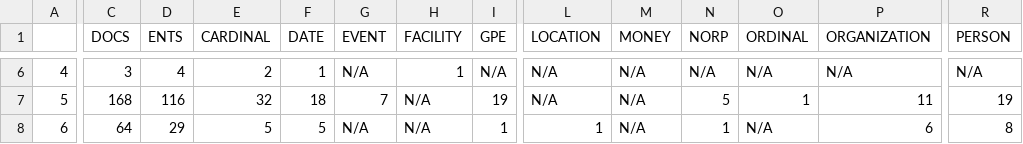
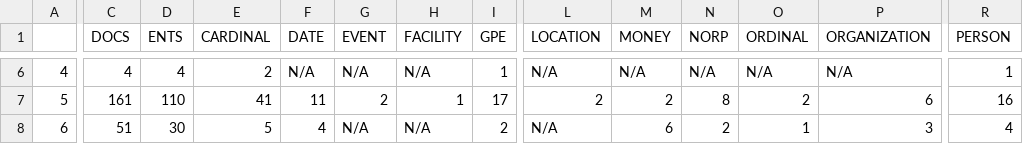
Before and after one commit to emiltj/DANSK_eval, a CSV file: output/DANSK_descriptive/dev/domain_desc_stats.csv, drawn as a sheet; only a part is shown, gaps mark what is left out; the diff covers the shown part only; the diff names each change by its address in the sheet, - before the commit and + after, or states it on an @@ line.

```diff
--- a/output/DANSK_descriptive/dev/domain_desc_stats.csv
+++ b/output/DANSK_descriptive/dev/domain_desc_stats.csv
-C6 (DOCS): 3
+C6 (DOCS): 4
-F6 (DATE): 1
+F6 (DATE): N/A
-H6 (FACILITY): 1
+H6 (FACILITY): N/A
-I6 (GPE): N/A
+I6 (GPE): 1
-R6 (PERSON): N/A
+R6 (PERSON): 1
-C7 (DOCS): 168
+C7 (DOCS): 161
-D7 (ENTS): 116
+D7 (ENTS): 110
-E7 (CARDINAL): 32
+E7 (CARDINAL): 41
-F7 (DATE): 18
+F7 (DATE): 11
-G7 (EVENT): 7
+G7 (EVENT): 2
-H7 (FACILITY): N/A
+H7 (FACILITY): 1
-I7 (GPE): 19
+I7 (GPE): 17
-L7 (LOCATION): N/A
+L7 (LOCATION): 2
-M7 (MONEY): N/A
+M7 (MONEY): 2
-N7 (NORP): 5
+N7 (NORP): 8
-O7 (ORDINAL): 1
+O7 (ORDINAL): 2
-P7 (ORGANIZATION): 11
+P7 (ORGANIZATION): 6
-R7 (PERSON): 19
+R7 (PERSON): 16
-C8 (DOCS): 64
+C8 (DOCS): 51
-D8 (ENTS): 29
+D8 (ENTS): 30
-F8 (DATE): 5
+F8 (DATE): 4
-I8 (GPE): 1
+I8 (GPE): 2
-L8 (LOCATION): 1
+L8 (LOCATION): N/A
-M8 (MONEY): N/A
+M8 (MONEY): 6
-N8 (NORP): 1
+N8 (NORP): 2
-O8 (ORDINAL): N/A
+O8 (ORDINAL): 1
-P8 (ORGANIZATION): 6
+P8 (ORGANIZATION): 3
-R8 (PERSON): 8
+R8 (PERSON): 4
```
Also changed, not shown: 81 edited cells elsewhere in this file, output/DANSK_descriptive/dev/domain_desc_stats_wide.csv, 43 other files.
